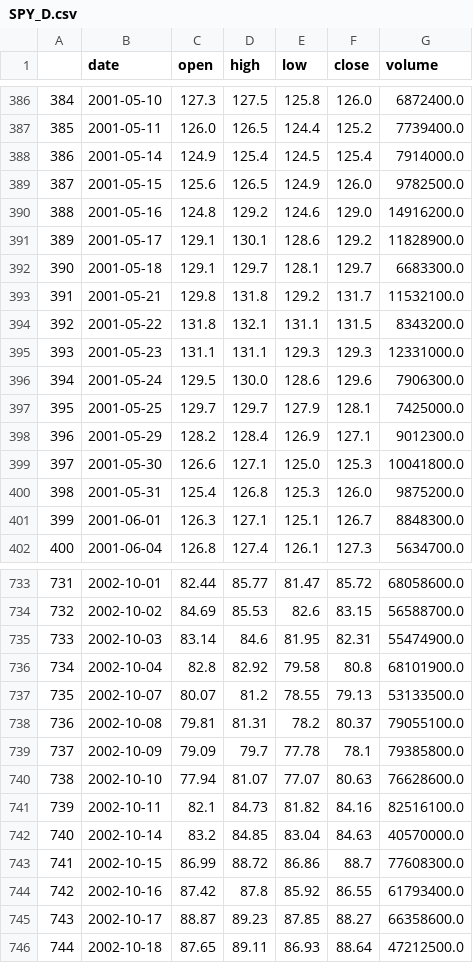
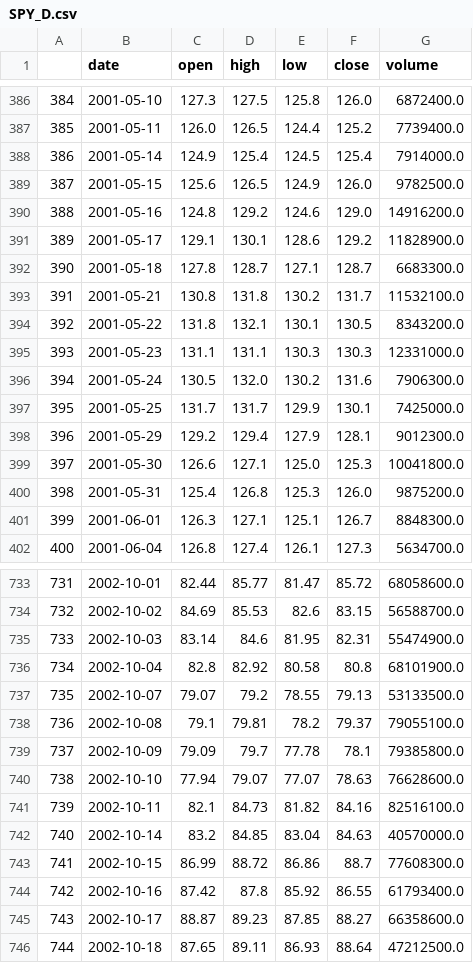
Before and after one commit to zielaskowski/technical-analysis, a CSV file: src/SPY_D.csv, drawn as a sheet; only a part is shown, gaps mark what is left out; the diff covers the shown part only.

```diff
--- a/src/SPY_D.csv
+++ b/src/SPY_D.csv
@@ -391,9 +391,9 @@
 389,2001-05-17,129.1,130.1,128.6,129.2,11828900.0
-390,2001-05-18,129.1,129.7,128.1,129.7,6683300.0
-391,2001-05-21,129.8,131.8,129.2,131.7,11532100.0
-392,2001-05-22,131.8,132.1,131.1,131.5,8343200.0
-393,2001-05-23,131.1,131.1,129.3,129.3,12331000.0
-394,2001-05-24,129.5,130.0,128.6,129.6,7906300.0
-395,2001-05-25,129.7,129.7,127.9,128.1,7425000.0
-396,2001-05-29,128.2,128.4,126.9,127.1,9012300.0
+390,2001-05-18,127.8,128.7,127.1,128.7,6683300.0
+391,2001-05-21,130.8,131.8,130.2,131.7,11532100.0
+392,2001-05-22,131.8,132.1,130.1,130.5,8343200.0
+393,2001-05-23,131.1,131.1,130.3,130.3,12331000.0
+394,2001-05-24,130.5,132.0,130.2,131.6,7906300.0
+395,2001-05-25,131.7,131.7,129.9,130.1,7425000.0
+396,2001-05-29,129.2,129.4,127.9,128.1,9012300.0
 397,2001-05-30,126.6,127.1,125.0,125.3,10041800.0
@@ -735,7 +735,7 @@
 733,2002-10-03,83.14,84.6,81.95,82.31,55474900.0
-734,2002-10-04,82.8,82.92,79.58,80.8,68101900.0
-735,2002-10-07,80.07,81.2,78.55,79.13,53133500.0
-736,2002-10-08,79.81,81.31,78.2,80.37,79055100.0
+734,2002-10-04,82.8,82.92,80.58,80.8,68101900.0
+735,2002-10-07,79.07,79.2,78.55,79.13,53133500.0
+736,2002-10-08,79.1,79.81,78.2,79.37,79055100.0
 737,2002-10-09,79.09,79.7,77.78,78.1,79385800.0
-738,2002-10-10,77.94,81.07,77.07,80.63,76628600.0
+738,2002-10-10,77.94,79.07,77.07,78.63,76628600.0
 739,2002-10-11,82.1,84.73,81.82,84.16,82516100.0
```
Also changed, not shown: 7 edited cells elsewhere in this file, 1 other file.
